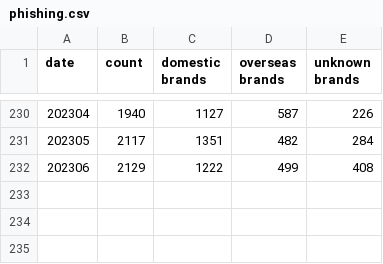
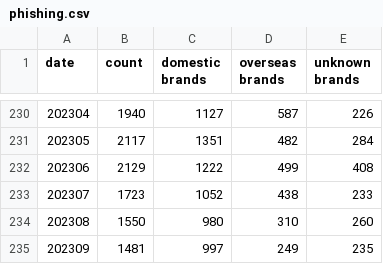
Before and after one commit to JPCERTCC/JPCERT-IR-Statistics, a CSV file: phishing.csv, drawn as a sheet; only a part is shown, gaps mark what is left out; the diff names each change by its address in the sheet, - before the commit and + after, or states it on an @@ line.

```diff
--- a/phishing.csv
+++ b/phishing.csv
+row 233: 202307 | 1723 | 1052 | 438 | 233
+row 234: 202308 | 1550 | 980 | 310 | 260
+row 235: 202309 | 1481 | 997 | 249 | 235
```
Also changed, not shown: incident-cases-coordinated.csv, incident-reports.csv, 6 other files.
